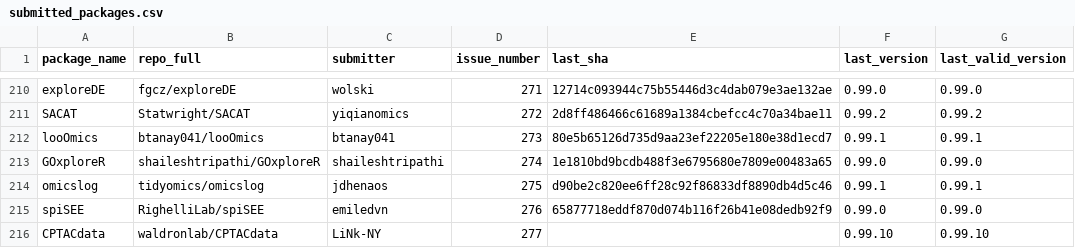
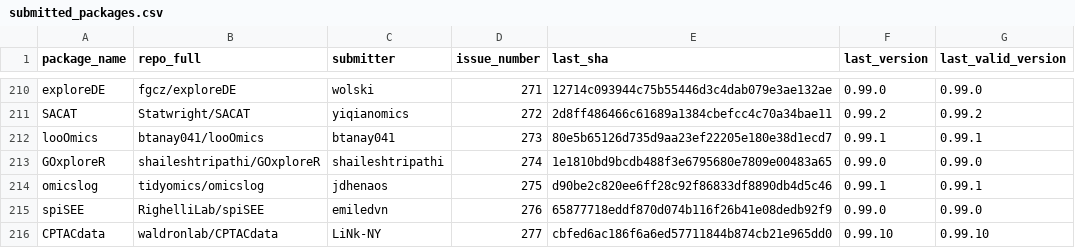
Before and after one commit to Bioconductor/BiocContributions, a CSV file: submissions/submitted_packages.csv, drawn as a sheet; only a part is shown, gaps mark what is left out.

Commit message:
Update build SHAs and versions

```diff
--- a/submissions/submitted_packages.csv
+++ b/submissions/submitted_packages.csv
@@ -215,2 +215,2 @@ omicslog,tidyomics/omicslog,jdhenaos,275,d90be2c820ee6ff28c92f86833df8890db4d5c4
 spiSEE,RighelliLab/spiSEE,emiledvn,276,65877718eddf870d074b116f26b41e08dedb92f9,0.99.0,0.99.0
-CPTACdata,waldronlab/CPTACdata,LiNk-NY,277,,0.99.10,0.99.10
+CPTACdata,waldronlab/CPTACdata,LiNk-NY,277,cbfed6ac186f6a6ed57711844b874cb21e965dd0,0.99.10,0.99.10
```
